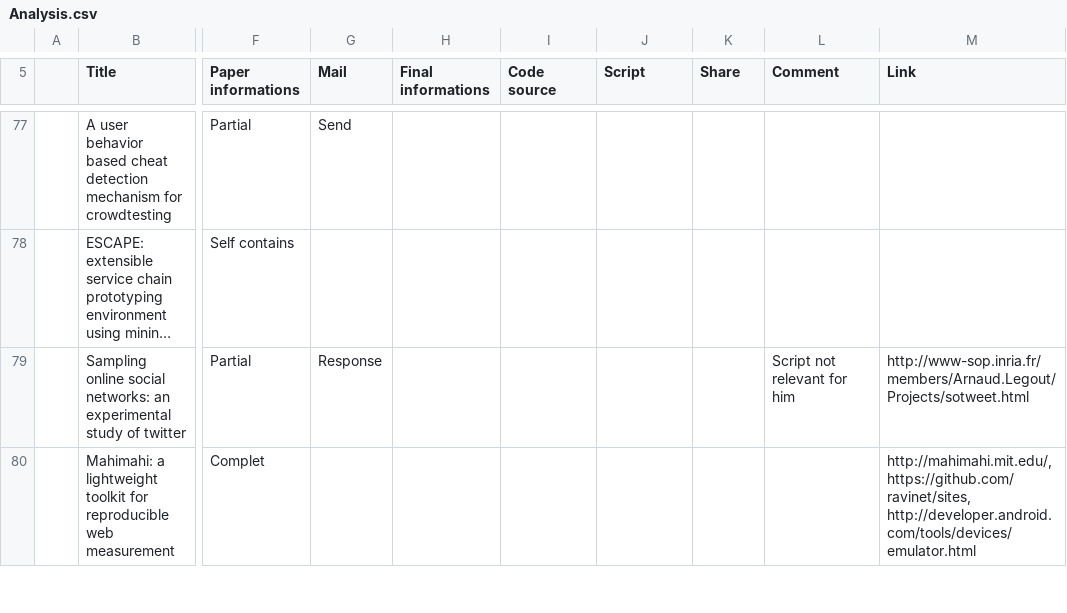
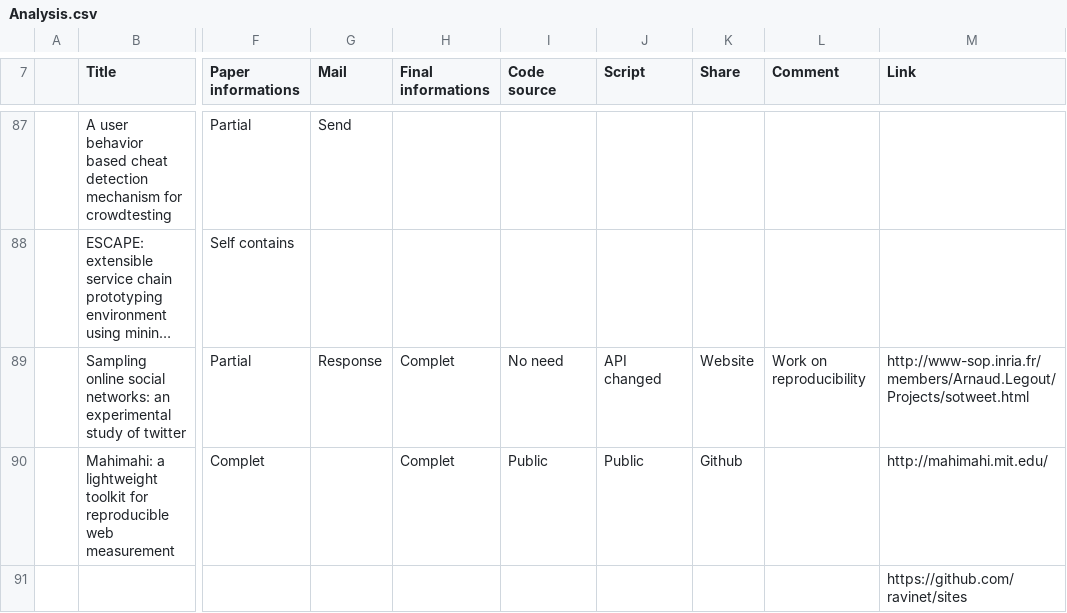
Before and after one commit to Nhoutain/Reproducibility, a CSV file: Analysis.csv, drawn as a sheet; only a part is shown, gaps mark what is left out; long unchanged cells end in …; addresses are those after the commit; rows hold the shown columns only; the diff covers the shown part only; the diff names each change by its address in the sheet, - before the commit and + after, or states it on an @@ line.

```diff
--- a/Analysis.csv
+++ b/Analysis.csv
-H89:H90 (Final informations): (empty)
+H89:H90 (Final informations): Complet
-I89 (Code source): (empty)
+I89 (Code source): No need
-J89 (Script): (empty)
+J89 (Script): API changed
-K89 (Share): (empty)
+K89 (Share): Website
-L89 (Comment): Script not relevant for him
+L89 (Comment): Work on reproducibility
-I90 (Code source): (empty)
+I90 (Code source): Public
-J90 (Script): (empty)
+J90 (Script): Public
-K90 (Share): (empty)
+K90 (Share): Github
-M90 (Link): http://mahimahi.mit.edu/, https://github.com/ravinet/sites, http://developer.android.com/tools/devices/emulator.html
+M90 (Link): http://mahimahi.mit.edu/
+row 91:  |  |  |  |  |  |  |  |  | https://github.com/ravinet/sites
```
Also changed, not shown: 12 added rows and 78 edited cells elsewhere in this file, 1 other file.
